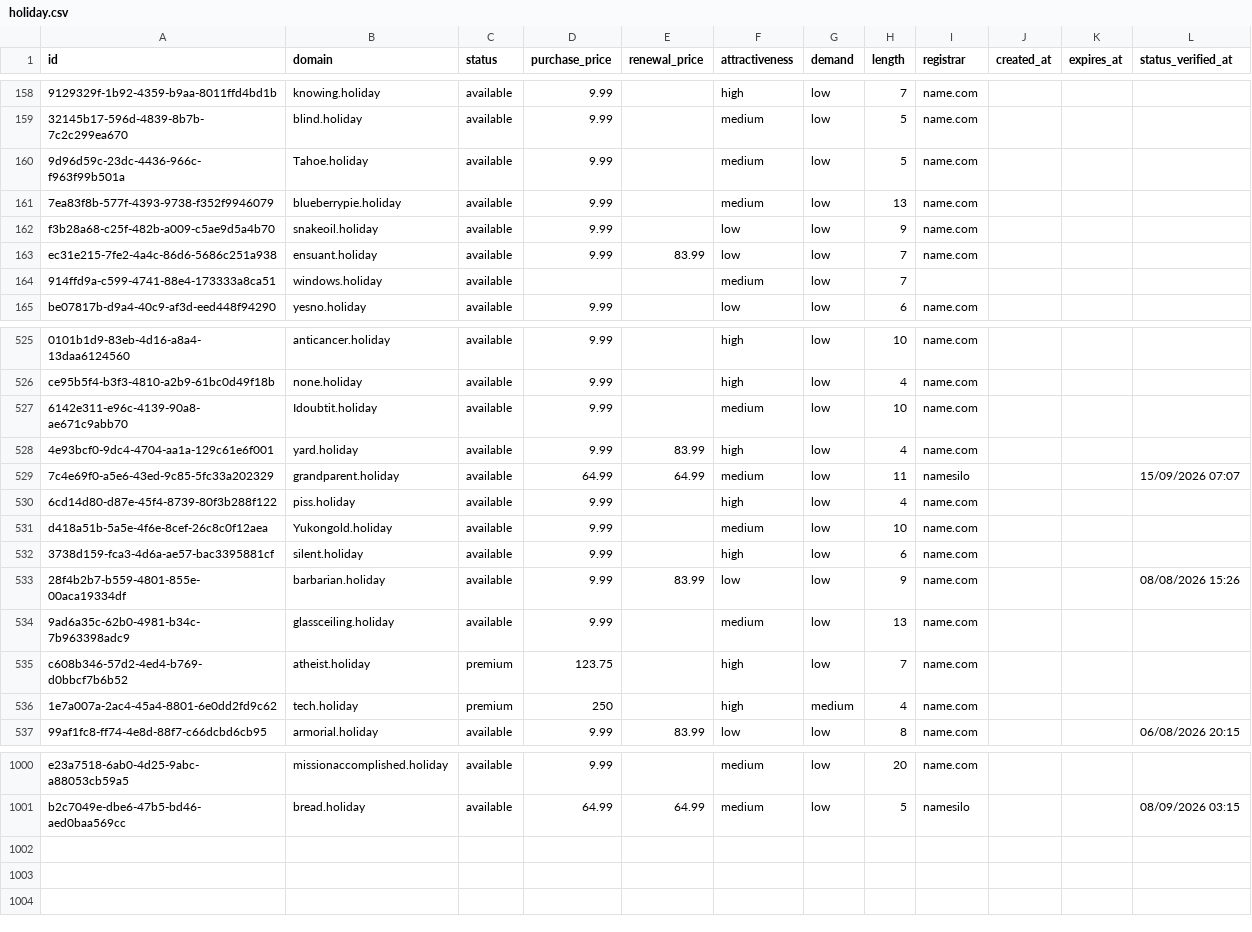
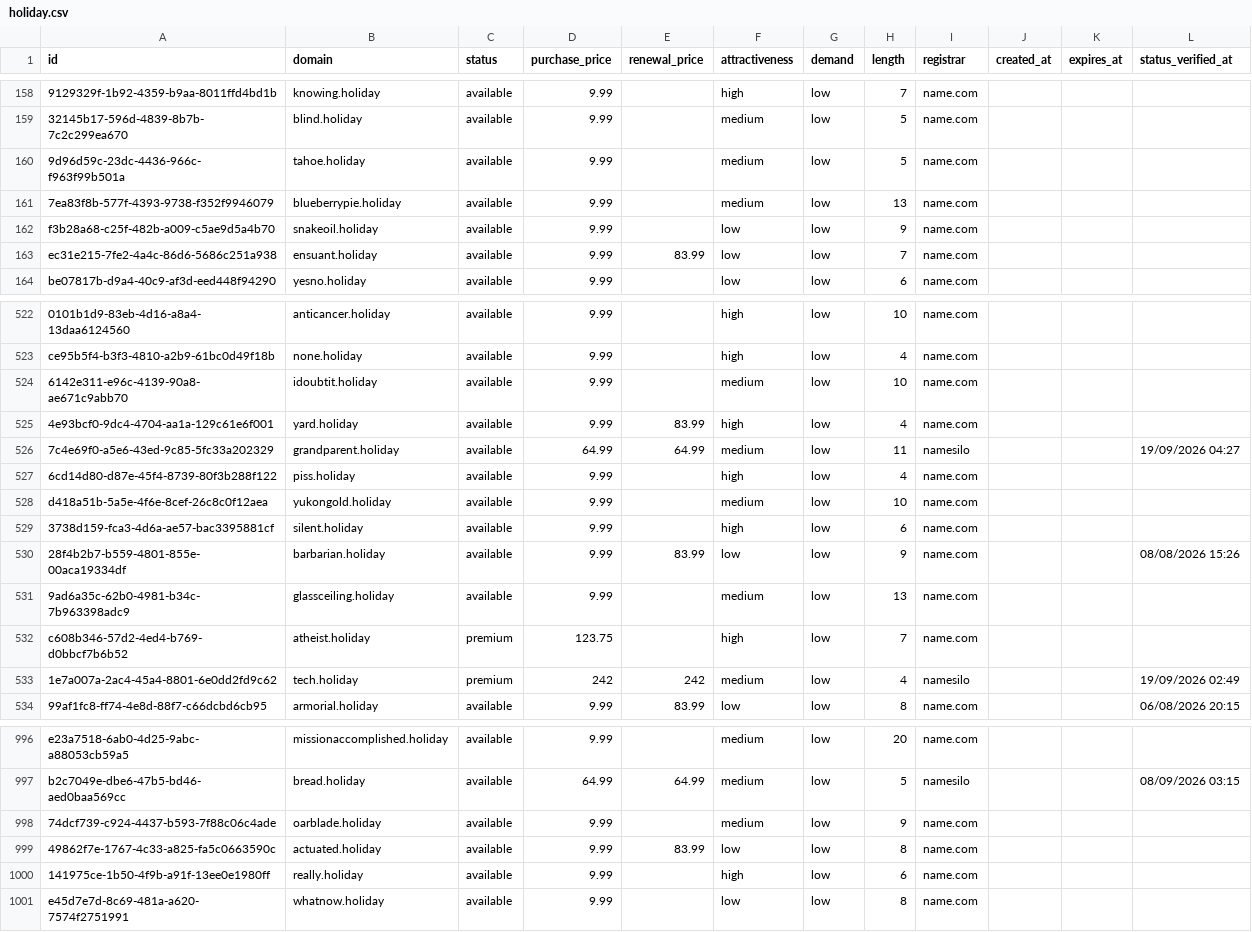
Before and after one commit to UniqueDomains/holiday-oneword-domains, a CSV file: holiday.csv, drawn as a sheet; only a part is shown, gaps mark what is left out; removed rows and columns are numbered as before the commit, all else as after; the diff covers the shown part only; the diff names each change by its address in the sheet, - before the commit and + after, or states it on an @@ line.

Commit message:
Domains update

```diff
--- a/holiday.csv
+++ b/holiday.csv
-B160 (domain): Tahoe.holiday
+B160 (domain): tahoe.holiday
-row 164: 914ffd9a-c599-4741-88e4-173333a8ca51 | windows.holiday | available |  |  | medium | low | 7
-B524 (domain): Idoubtit.holiday
+B524 (domain): idoubtit.holiday
-L526 (status_verified_at): 15/09/2026 07:07
+L526 (status_verified_at): 19/09/2026 04:27
-B528 (domain): Yukongold.holiday
+B528 (domain): yukongold.holiday
-D533 (purchase_price): 250
+D533 (purchase_price): 242
-E533 (renewal_price): (empty)
+E533 (renewal_price): 242
-F533 (attractiveness): high
+F533 (attractiveness): medium
-G533 (demand): medium
+G533 (demand): low
-I533 (registrar): name.com
+I533 (registrar): namesilo
-L533 (status_verified_at): (empty)
+L533 (status_verified_at): 19/09/2026 02:49
+row 998: 74dcf739-c924-4437-b593-7f88c06c4ade | oarblade.holiday | available | 9.99 |  | medium | low | 9 | name.com
+row 999: 49862f7e-1767-4c33-a825-fa5c0663590c | actuated.holiday | available | 9.99 | 83.99 | low | low | 8 | name.com
+row 1000: 141975ce-1b50-4f9b-a91f-13ee0e1980ff | really.holiday | available | 9.99 |  | high | low | 6 | name.com
+row 1001: e45d7e7d-8c69-481a-a620-7574f2751991 | whatnow.holiday | available | 9.99 |  | low | low | 8 | name.com
```
Also changed, not shown: 3 removed rows and 87 edited cells elsewhere in this file, 4 other files.
